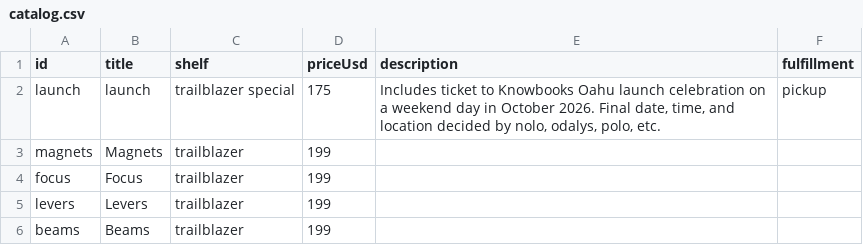
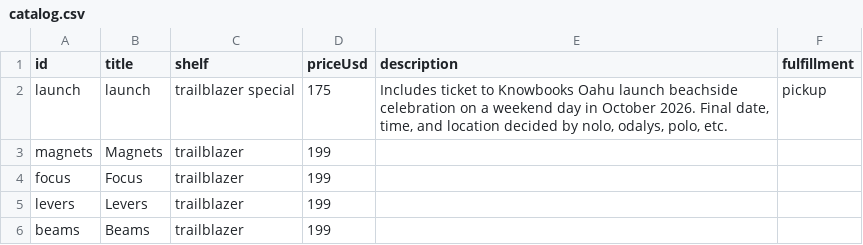
Before and after one commit to breck7/knowbooks.com, a CSV file: catalog.csv, drawn as a sheet; only a part is shown.

```diff
--- a/catalog.csv
+++ b/catalog.csv
@@ -1,3 +1,3 @@
 id,title,shelf,priceUsd,description,fulfillment
-launch,launch,trailblazer special,175,"Includes ticket to Knowbooks Oahu launch celebration on a weekend day in October 2026. Final date, time, and location decided by nolo, odalys, polo, etc.",pickup
+launch,launch,trailblazer special,175,"Includes ticket to Knowbooks Oahu launch beachside celebration on a weekend day in October 2026. Final date, time, and location decided by nolo, odalys, polo, etc.",pickup
 magnets,Magnets,trailblazer,199,,
```
Also changed, not shown: 3 other files.
